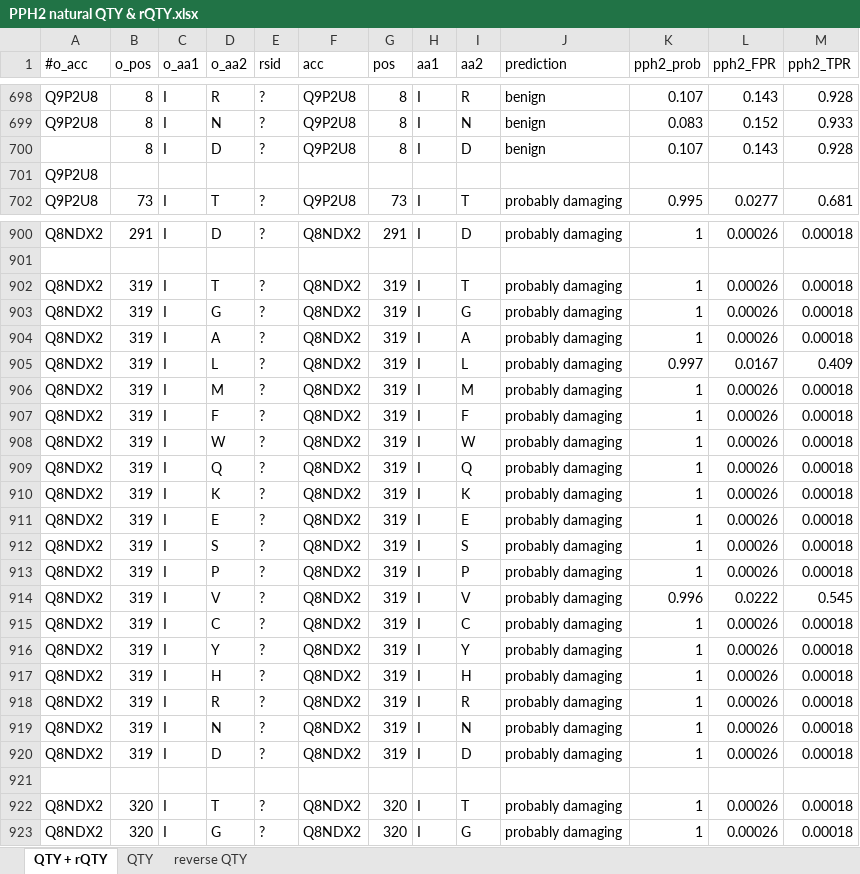
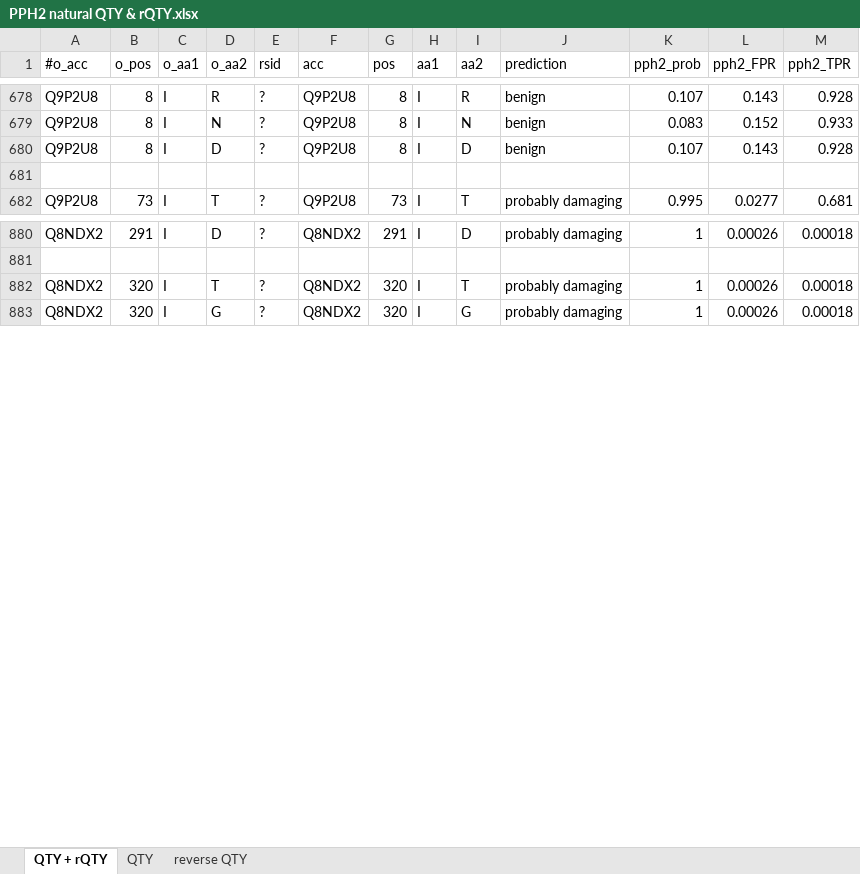
Before and after one commit to eva-smorodina/glut, an Excel workbook: PolyPhen2/PPH2 natural QTY & rQTY.xlsx, sheet QTY + rQTY, drawn as a sheet; only a part is shown, gaps mark what is left out; values as stored, in another font and other column widths than the file's, no borders; removed rows and columns are numbered as before the commit, all else as after; the diff covers the shown part only; the diff names each change by its address in the sheet, - before the commit and + after, or states it on an @@ line.

```diff
--- a/PolyPhen2/PPH2 natural QTY & rQTY.xlsx (sheet QTY + rQTY)
+++ b/PolyPhen2/PPH2 natural QTY & rQTY.xlsx (sheet QTY + rQTY)
-A680 (#o_acc): (empty)
+A680 (#o_acc): Q9P2U8
-A681 (#o_acc): Q9P2U8
+A681 (#o_acc): (empty)
-row 902: Q8NDX2 | 319 | I | T | ? | Q8NDX2 | 319 | I | T | probably damaging | 1 | 0.00026 | 0.00018
-row 903: Q8NDX2 | 319 | I | G | ? | Q8NDX2 | 319 | I | G | probably damaging | 1 | 0.00026 | 0.00018
-row 904: Q8NDX2 | 319 | I | A | ? | Q8NDX2 | 319 | I | A | probably damaging | 1 | 0.00026 | 0.00018
-row 905: Q8NDX2 | 319 | I | L | ? | Q8NDX2 | 319 | I | L | probably damaging | 0.997 | 0.0167 | 0.409
-row 906: Q8NDX2 | 319 | I | M | ? | Q8NDX2 | 319 | I | M | probably damaging | 1 | 0.00026 | 0.00018
-row 907: Q8NDX2 | 319 | I | F | ? | Q8NDX2 | 319 | I | F | probably damaging | 1 | 0.00026 | 0.00018
-row 908: Q8NDX2 | 319 | I | W | ? | Q8NDX2 | 319 | I | W | probably damaging | 1 | 0.00026 | 0.00018
-row 909: Q8NDX2 | 319 | I | Q | ? | Q8NDX2 | 319 | I | Q | probably damaging | 1 | 0.00026 | 0.00018
-row 910: Q8NDX2 | 319 | I | K | ? | Q8NDX2 | 319 | I | K | probably damaging | 1 | 0.00026 | 0.00018
-row 911: Q8NDX2 | 319 | I | E | ? | Q8NDX2 | 319 | I | E | probably damaging | 1 | 0.00026 | 0.00018
-row 912: Q8NDX2 | 319 | I | S | ? | Q8NDX2 | 319 | I | S | probably damaging | 1 | 0.00026 | 0.00018
-row 913: Q8NDX2 | 319 | I | P | ? | Q8NDX2 | 319 | I | P | probably damaging | 1 | 0.00026 | 0.00018
-row 914: Q8NDX2 | 319 | I | V | ? | Q8NDX2 | 319 | I | V | probably damaging | 0.996 | 0.0222 | 0.545
-row 915: Q8NDX2 | 319 | I | C | ? | Q8NDX2 | 319 | I | C | probably damaging | 1 | 0.00026 | 0.00018
-row 916: Q8NDX2 | 319 | I | Y | ? | Q8NDX2 | 319 | I | Y | probably damaging | 1 | 0.00026 | 0.00018
-row 917: Q8NDX2 | 319 | I | H | ? | Q8NDX2 | 319 | I | H | probably damaging | 1 | 0.00026 | 0.00018
-row 918: Q8NDX2 | 319 | I | R | ? | Q8NDX2 | 319 | I | R | probably damaging | 1 | 0.00026 | 0.00018
-row 919: Q8NDX2 | 319 | I | N | ? | Q8NDX2 | 319 | I | N | probably damaging | 1 | 0.00026 | 0.00018
-row 920: Q8NDX2 | 319 | I | D | ? | Q8NDX2 | 319 | I | D | probably damaging | 1 | 0.00026 | 0.00018
-row 921: (empty)
```
Also changed, not shown: 40 removed rows and 2 edited cells elsewhere in this sheet, sheet QTY.
